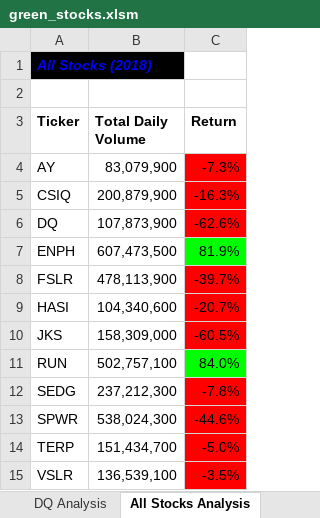
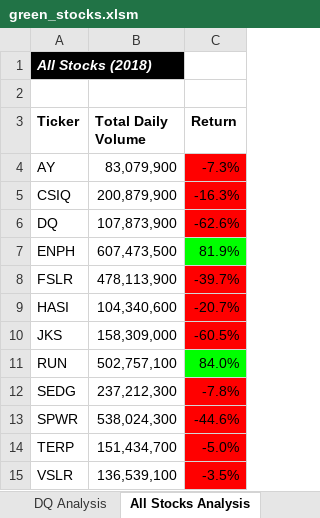
Before and after one commit to Jponce25/stock-analysis, an Excel workbook: green_stocks.xlsm, sheet All Stocks Analysis, drawn as a sheet; values as stored, in another font and other column widths than the file's, no borders; the diff names each change by its address in the sheet, - before the commit and + after, or states it on an @@ line.

Commit message:
Add files via upload

```diff
--- a/green_stocks.xlsm (sheet All Stocks Analysis)
+++ b/green_stocks.xlsm (sheet All Stocks Analysis)
-A1 text colour: #0000FF
+A1 text colour: #FFFFFF
```
